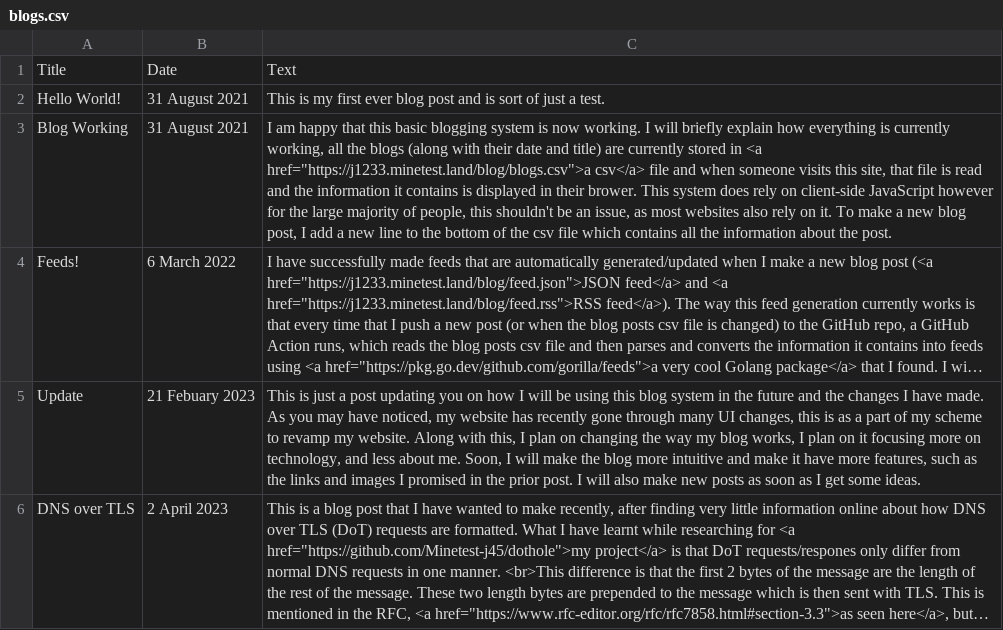
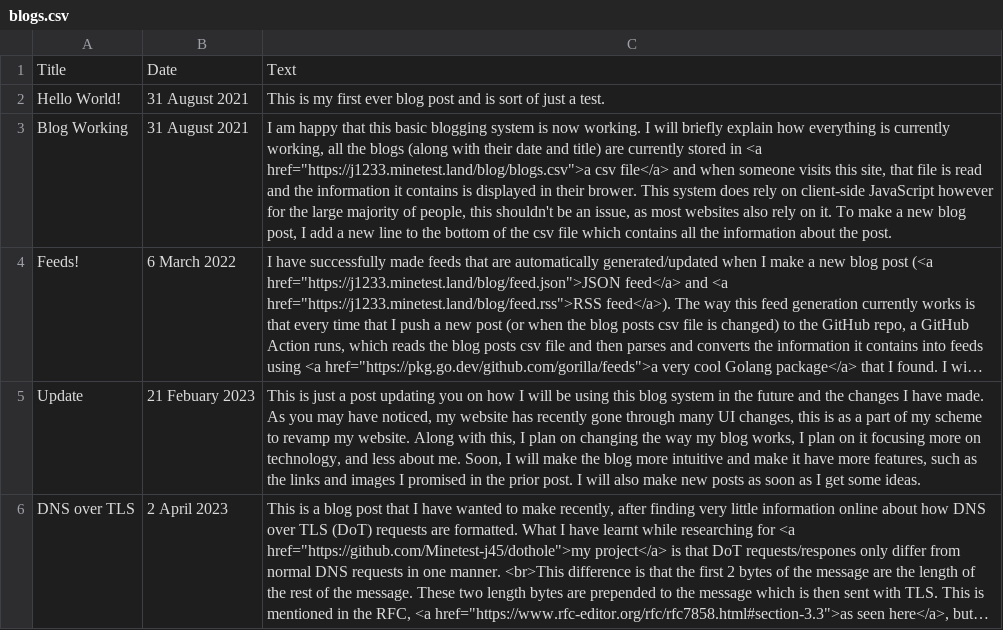
Before and after one commit to Minetest-j45/blog, a CSV file: blogs.csv, drawn as a sheet; long unchanged cells end in …; the diff names each change by its address in the sheet, - before the commit and + after, or states it on an @@ line.

Commit message:
Rework blog to remove JS

```diff
--- a/blogs.csv
+++ b/blogs.csv
-C3: …<a href="https://j1233.minetest.land/blog/blogs.csv">a csv</a> file and when…
+C3: …<a href="https://j1233.minetest.land/blog/blogs.csv">a csv file</a> and when…
```
Also changed, not shown: 7 other files.
